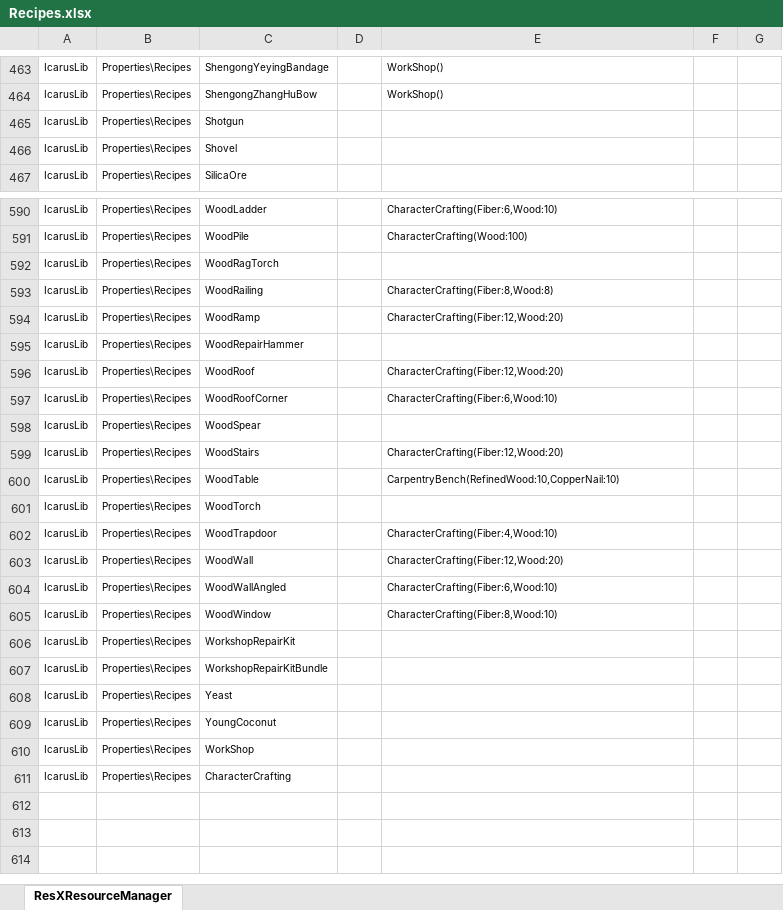
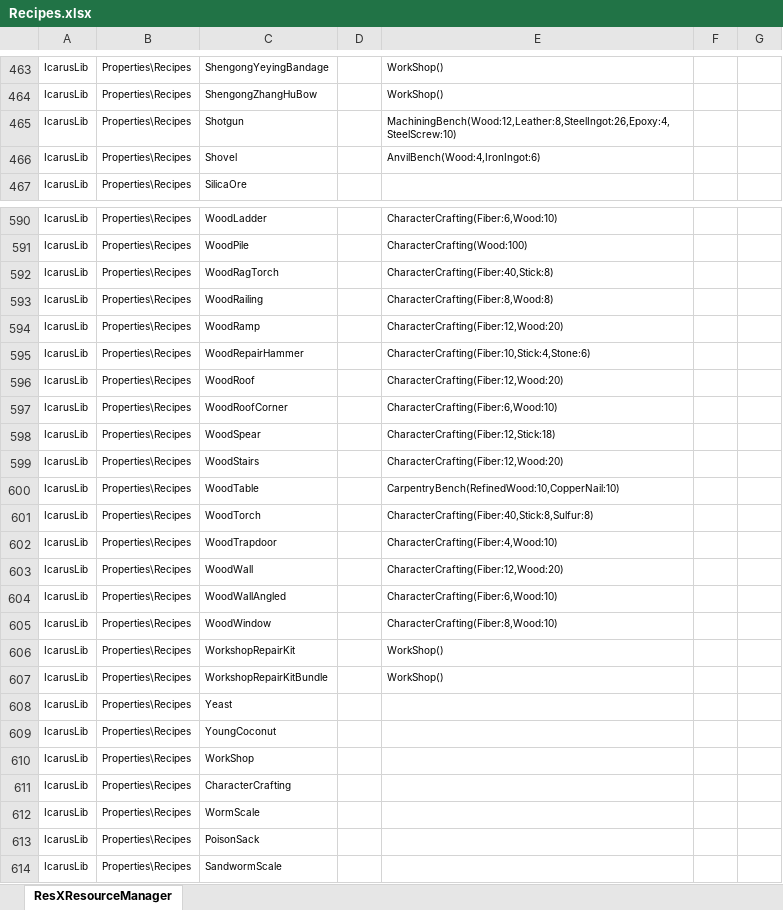
Before and after one commit to MasudaAkio/IcarusUtil, an Excel workbook: Recipes.xlsx, sheet ResXResourceManager, drawn as a sheet; only a part is shown, gaps mark what is left out; values as stored, in another font and other column widths than the file's, no borders; the diff covers the shown part only; the diff names each change by its address in the sheet, - before the commit and + after, or states it on an @@ line.

```diff
--- a/Recipes.xlsx (sheet ResXResourceManager)
+++ b/Recipes.xlsx (sheet ResXResourceManager)
-E465: (empty)
+E465: MachiningBench(Wood:12,Leather:8,SteelIngot:26,Epoxy:4,SteelScrew:10)
-E466: (empty)
+E466: AnvilBench(Wood:4,IronIngot:6)
-E592: (empty)
+E592: CharacterCrafting(Fiber:40,Stick:8)
-E595: (empty)
+E595: CharacterCrafting(Fiber:10,Stick:4,Stone:6)
-E598: (empty)
+E598: CharacterCrafting(Fiber:12,Stick:18)
-E601: (empty)
+E601: CharacterCrafting(Fiber:40,Stick:8,Sulfur:8)
-E606:E607: (empty)
+E606:E607: WorkShop()
+row 612: IcarusLib | Properties\Recipes | WormScale
+row 613: IcarusLib | Properties\Recipes | PoisonSack
+row 614: IcarusLib | Properties\Recipes | SandwormScale
```
Also changed, not shown: 54 edited cells elsewhere in this sheet, ObjectNames.xlsx, 24 other files.
